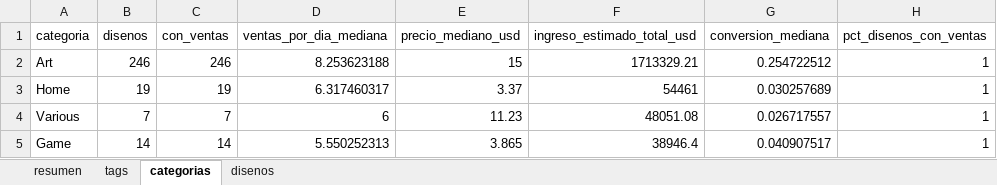
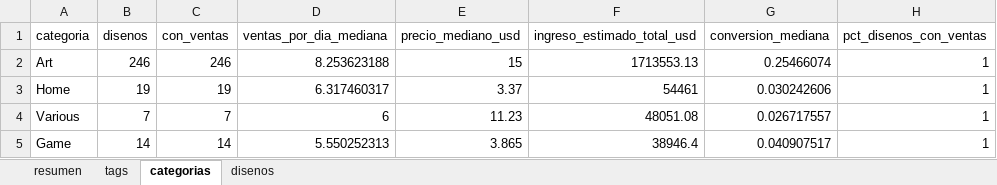
Before and after one commit to Dazvohg/cults3d-agent, an Excel workbook: reportes/cults3d_mercado.xlsx, sheet categorias, drawn as a sheet; values as stored, in another font and other column widths than the file's, no borders; the diff names each change by its address in the sheet, - before the commit and + after, or states it on an @@ line.

```diff
--- a/reportes/cults3d_mercado.xlsx (sheet categorias)
+++ b/reportes/cults3d_mercado.xlsx (sheet categorias)
-F2 (ingreso_estimado_total_usd): 1713329.21
+F2 (ingreso_estimado_total_usd): 1713553.13
-G2 (conversion_mediana): 0.254722512
+G2 (conversion_mediana): 0.25466074
-G3 (conversion_mediana): 0.030257689
+G3 (conversion_mediana): 0.030242606
```
Also changed, not shown: sheet disenos, sheet tags, sheet resumen, reportes/ventas_propias.xlsx, 7 other files.
